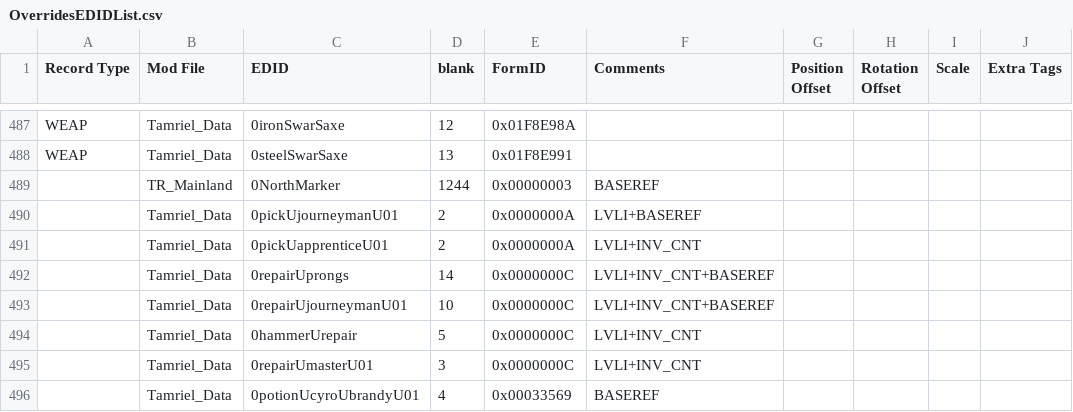
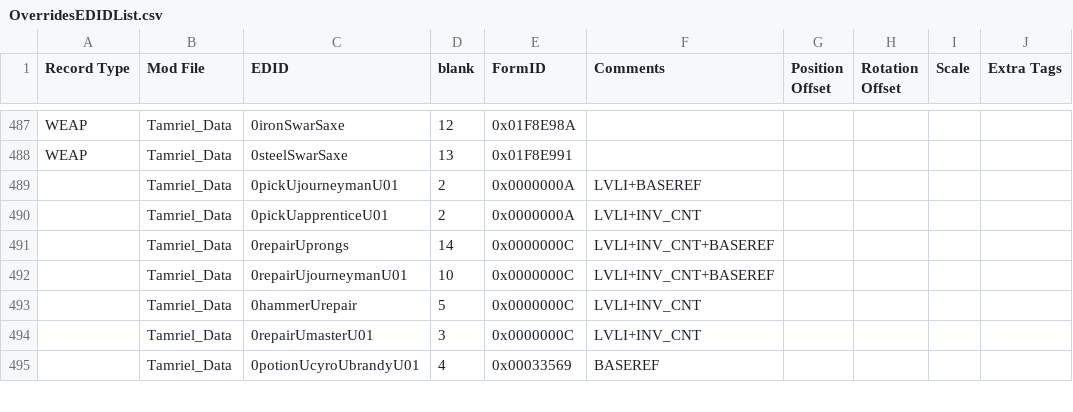
Before and after one commit to ponyrider0/Mod-Exporter-CSVfiles, a CSV file: OverridesEDIDList.csv, drawn as a sheet; only a part is shown, gaps mark what is left out.

```diff
--- a/OverridesEDIDList.csv
+++ b/OverridesEDIDList.csv
@@ -488,3 +488,2 @@ WEAP,Tamriel_Data,0ironSwarSaxe,12,0x01F8E98A,,,,,
 WEAP,Tamriel_Data,0steelSwarSaxe,13,0x01F8E991,,,,,
-,TR_Mainland,0NorthMarker,1244,0x00000003,BASEREF,,,,
 ,Tamriel_Data,0pickUjourneymanU01,2,0x0000000A,LVLI+BASEREF,,,,
```
Also changed, not shown: Morrowind_Compatibility_LayerEDIDList.csv, 4 other files.
